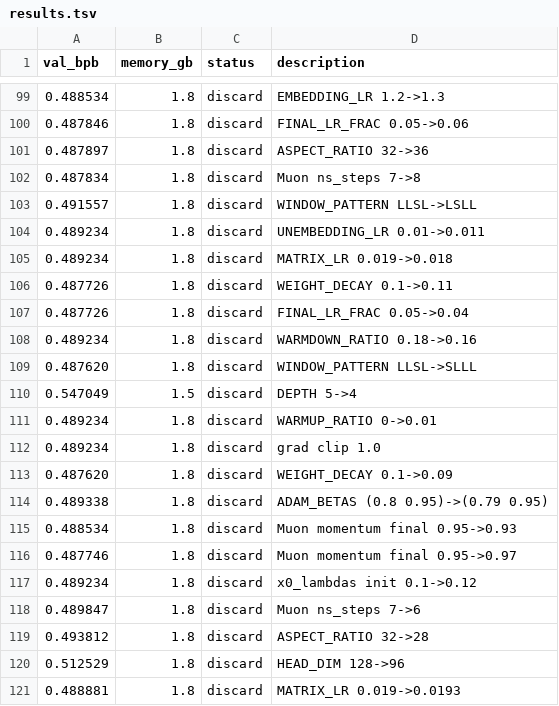
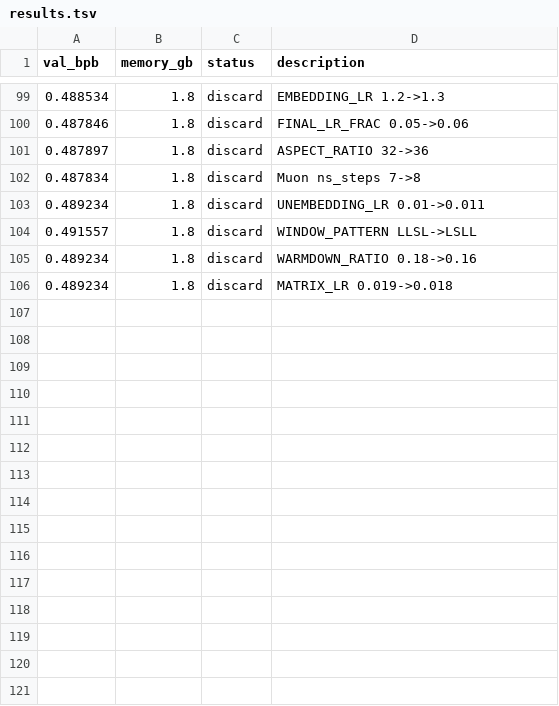
Before and after one commit to alexmorleyfinch/autoresearch-win-rtx, a TSV file: results.tsv, drawn as a sheet; only a part is shown, gaps mark what is left out; the diff covers the shown part only.

Commit message:
Fix results

```diff
--- a/results.tsv
+++ b/results.tsv
@@ -102,20 +102,5 @@ val_bpb	memory_gb	status	description
 0.487834	1.8	discard	Muon ns_steps 7->8
+0.489234	1.8	discard	UNEMBEDDING_LR 0.01->0.011
 0.491557	1.8	discard	WINDOW_PATTERN LLSL->LSLL
-0.489234	1.8	discard	UNEMBEDDING_LR 0.01->0.011
+0.489234	1.8	discard	WARMDOWN_RATIO 0.18->0.16
 0.489234	1.8	discard	MATRIX_LR 0.019->0.018
-0.487726	1.8	discard	WEIGHT_DECAY 0.1->0.11
-0.487726	1.8	discard	FINAL_LR_FRAC 0.05->0.04
-0.489234	1.8	discard	WARMDOWN_RATIO 0.18->0.16
-0.487620	1.8	discard	WINDOW_PATTERN LLSL->SLLL
-0.547049	1.5	discard	DEPTH 5->4
-0.489234	1.8	discard	WARMUP_RATIO 0->0.01
-0.489234	1.8	discard	grad clip 1.0
-0.487620	1.8	discard	WEIGHT_DECAY 0.1->0.09
-0.489338	1.8	discard	ADAM_BETAS (0.8 0.95)->(0.79 0.95)
-0.488534	1.8	discard	Muon momentum final 0.95->0.93
-0.487746	1.8	discard	Muon momentum final 0.95->0.97
-0.489234	1.8	discard	x0_lambdas init 0.1->0.12
-0.489847	1.8	discard	Muon ns_steps 7->6
-0.493812	1.8	discard	ASPECT_RATIO 32->28
-0.512529	1.8	discard	HEAD_DIM 128->96
-0.488881	1.8	discard	MATRIX_LR 0.019->0.0193
```
Also changed, not shown: 34 removed rows and 1 moved row elsewhere in this file.
